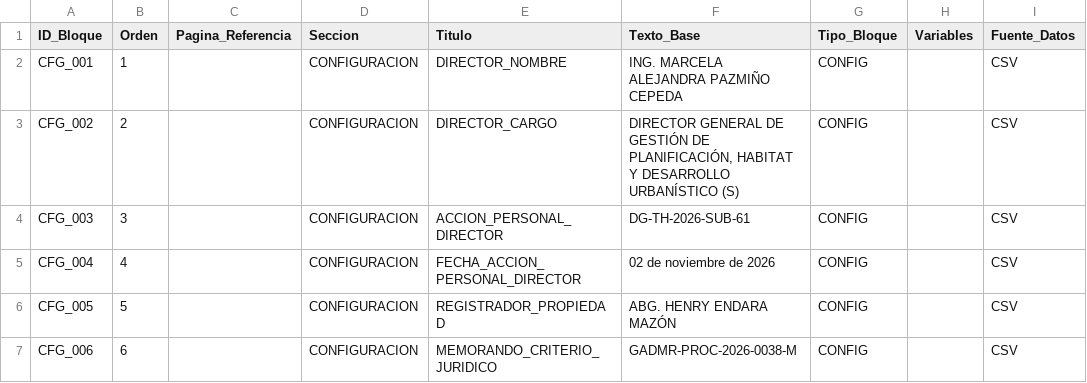
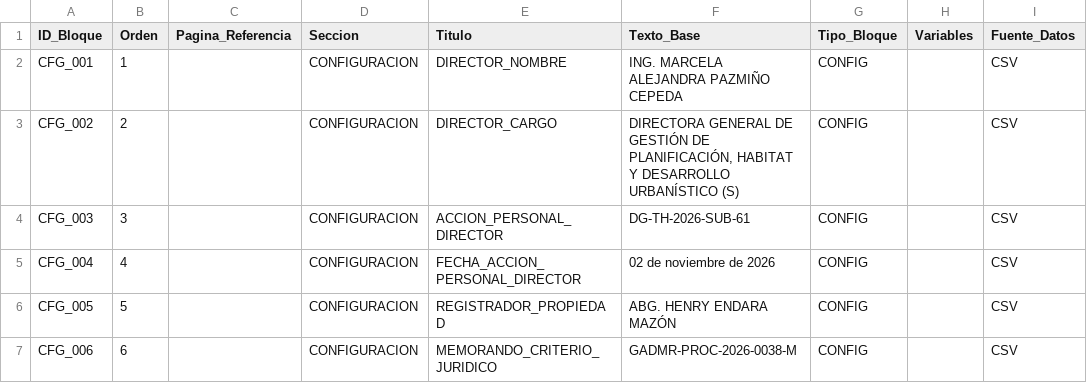
Before and after one commit to scarlettenietopaez-blip/ALLPA, a CSV file: data/plantillas/resolucion_obra_mayor.csv, drawn as a sheet; only a part is shown; the diff covers the shown part only; the diff names each change by its address in the sheet, - before the commit and + after, or states it on an @@ line.

```diff
--- a/data/plantillas/resolucion_obra_mayor.csv
+++ b/data/plantillas/resolucion_obra_mayor.csv
-F3 (Texto_Base): DIRECTOR GENERAL DE…
+F3 (Texto_Base): DIRECTORA GENERAL DE…
```
Also changed, not shown: 44 edited cells elsewhere in this file.
